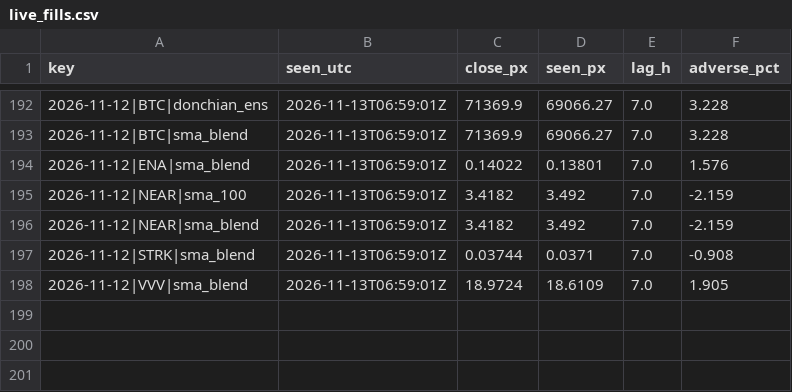
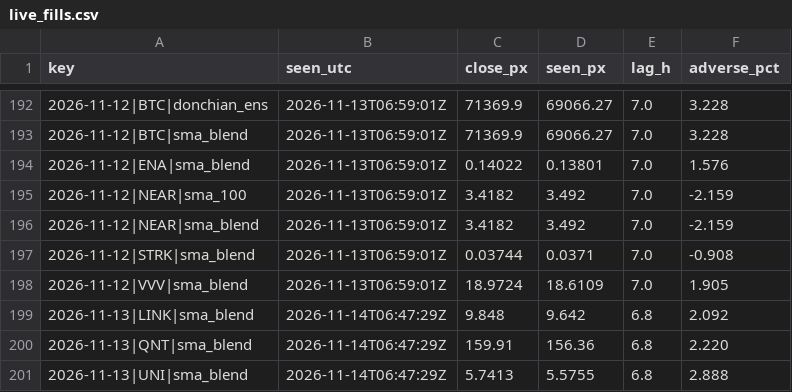
Before and after one commit to gabririv88/20261030-crypto-trend-tracker, a CSV file: data/live_fills.csv, drawn as a sheet; only a part is shown, gaps mark what is left out.

```diff
--- a/data/live_fills.csv
+++ b/data/live_fills.csv
@@ -198 +198,4 @@ key,seen_utc,close_px,seen_px,lag_h,adverse_pct
 2026-11-12|VVV|sma_blend,2026-11-13T06:59:01Z,18.9724,18.6109,7.0,1.905
+2026-11-13|LINK|sma_blend,2026-11-14T06:47:29Z,9.848,9.642,6.8,2.092
+2026-11-13|QNT|sma_blend,2026-11-14T06:47:29Z,159.91,156.36,6.8,2.220
+2026-11-13|UNI|sma_blend,2026-11-14T06:47:29Z,5.7413,5.5755,6.8,2.888
```
Also changed, not shown: data/candles/ADA.csv, data/candles/BTC.csv, 23 other files.
